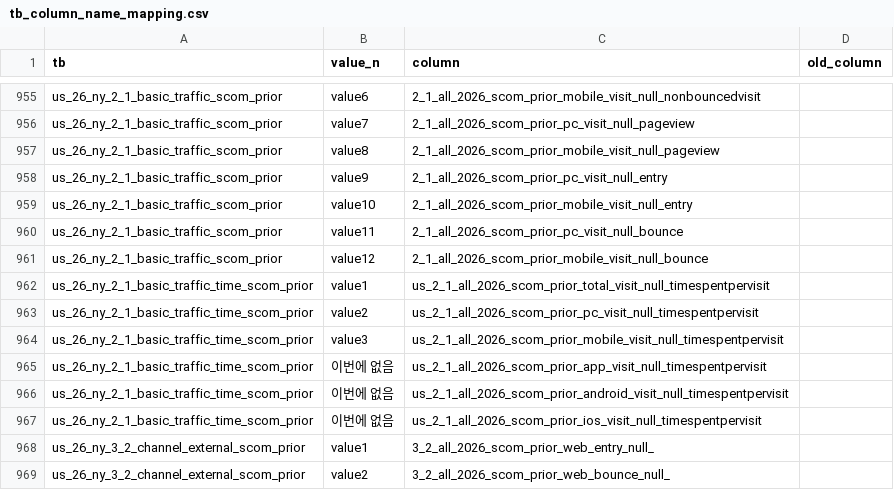
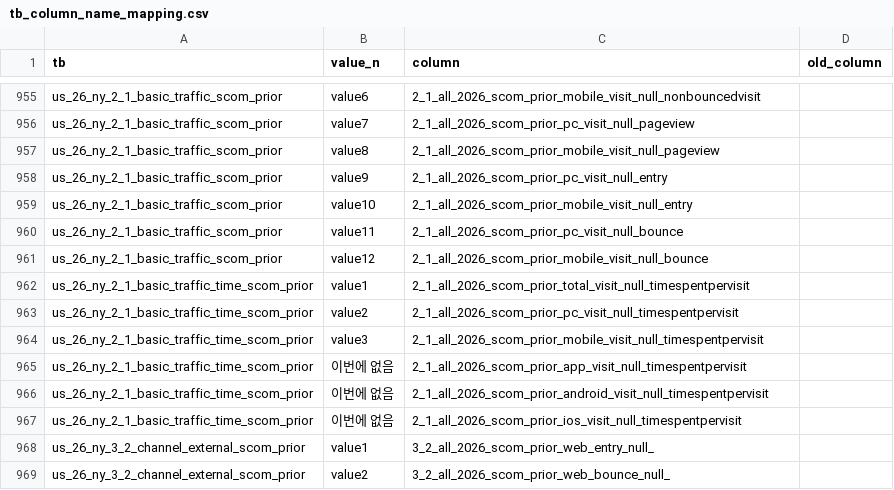
Before and after one commit to jjonghyunn/data-preprocessing, a CSV file: AA_Exporter_260304(dummynumber)/tb_column_name_mapping.csv, drawn as a sheet; only a part is shown, gaps mark what is left out.

Commit message:
Update tb_column_name_mapping.csv

```diff
--- a/AA_Exporter_260304(dummynumber)/tb_column_name_mapping.csv
+++ b/AA_Exporter_260304(dummynumber)/tb_column_name_mapping.csv
@@ -961,8 +961,8 @@ us_26_ny_2_1_basic_traffic_scom_prior,value11,2_1_all_2026_scom_prior_pc_visit_n
 us_26_ny_2_1_basic_traffic_scom_prior,value12,2_1_all_2026_scom_prior_mobile_visit_null_bounce,
-us_26_ny_2_1_basic_traffic_time_scom_prior,value1,us_2_1_all_2026_scom_prior_total_visit_null_timespentpervisit,
-us_26_ny_2_1_basic_traffic_time_scom_prior,value2,us_2_1_all_2026_scom_prior_pc_visit_null_timespentpervisit,
-us_26_ny_2_1_basic_traffic_time_scom_prior,value3,us_2_1_all_2026_scom_prior_mobile_visit_null_timespentpervisit,
-us_26_ny_2_1_basic_traffic_time_scom_prior,이번에 없음,us_2_1_all_2026_scom_prior_app_visit_null_timespentpervisit,
-us_26_ny_2_1_basic_traffic_time_scom_prior,이번에 없음,us_2_1_all_2026_scom_prior_android_visit_null_timespentpervisit,
-us_26_ny_2_1_basic_traffic_time_scom_prior,이번에 없음,us_2_1_all_2026_scom_prior_ios_visit_null_timespentpervisit,
+us_26_ny_2_1_basic_traffic_time_scom_prior,value1,2_1_all_2026_scom_prior_total_visit_null_timespentpervisit,
+us_26_ny_2_1_basic_traffic_time_scom_prior,value2,2_1_all_2026_scom_prior_pc_visit_null_timespentpervisit,
+us_26_ny_2_1_basic_traffic_time_scom_prior,value3,2_1_all_2026_scom_prior_mobile_visit_null_timespentpervisit,
+us_26_ny_2_1_basic_traffic_time_scom_prior,이번에 없음,2_1_all_2026_scom_prior_app_visit_null_timespentpervisit,
+us_26_ny_2_1_basic_traffic_time_scom_prior,이번에 없음,2_1_all_2026_scom_prior_android_visit_null_timespentpervisit,
+us_26_ny_2_1_basic_traffic_time_scom_prior,이번에 없음,2_1_all_2026_scom_prior_ios_visit_null_timespentpervisit,
 us_26_ny_3_2_channel_external_scom_prior,value1,3_2_all_2026_scom_prior_web_entry_null_,
```
